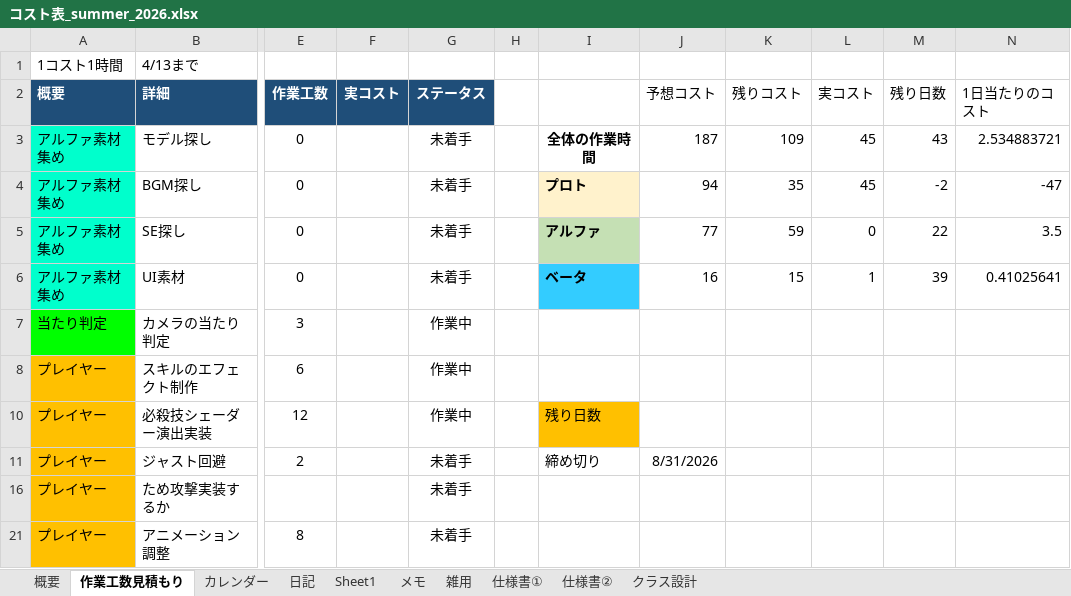
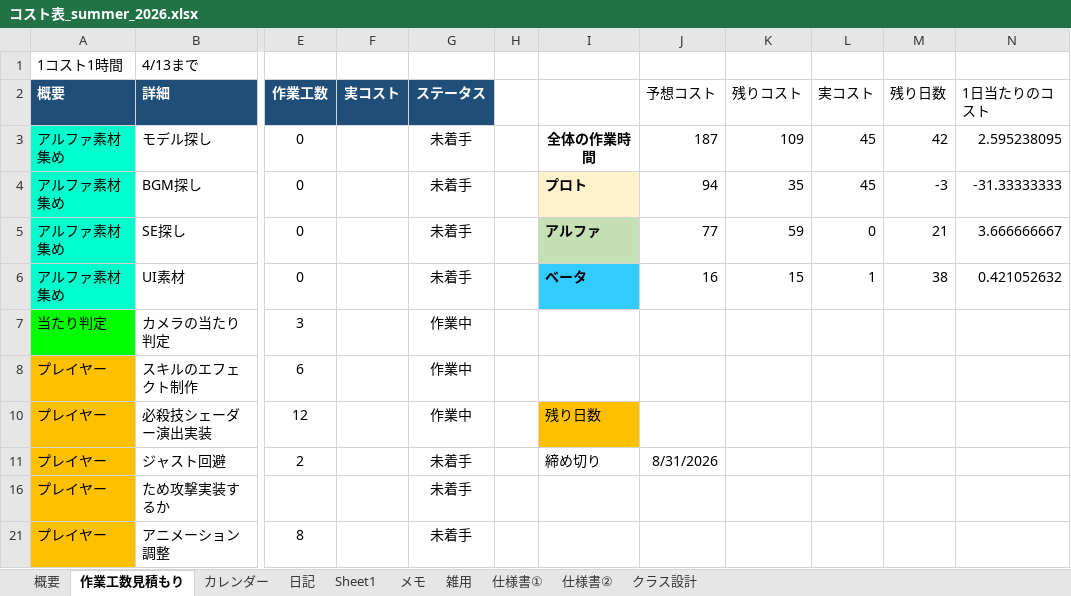
Before and after one commit to hir4rin/2026_summer, an Excel workbook: 進捗/コスト表_summer_2026.xlsx, sheet 作業工数見積もり, drawn as a sheet; only a part is shown, gaps mark what is left out; values as stored, in another font and other column widths than the file's, no borders; the diff names each change by its address in the sheet, - before the commit and + after, or states it on an @@ line.

```diff
--- a/進捗/コスト表_summer_2026.xlsx (sheet 作業工数見積もり)
+++ b/進捗/コスト表_summer_2026.xlsx (sheet 作業工数見積もり)
-M3 (残り日数): 43
+M3 (残り日数): 42
-N3 (1日当たりのコスト): 2.534883721
+N3 (1日当たりのコスト): 2.595238095
-M4 (残り日数): -2
+M4 (残り日数): -3
-N4 (1日当たりのコスト): -47
+N4 (1日当たりのコスト): -31.33333333
-M5 (残り日数): 22
+M5 (残り日数): 21
-N5 (1日当たりのコスト): 3.5
+N5 (1日当たりのコスト): 3.666666667
-M6 (残り日数): 39
+M6 (残り日数): 38
-N6 (1日当たりのコスト): 0.41025641
+N6 (1日当たりのコスト): 0.421052632
```
Also changed, not shown: sheet 概要, sheet メモ, 1 other file.
